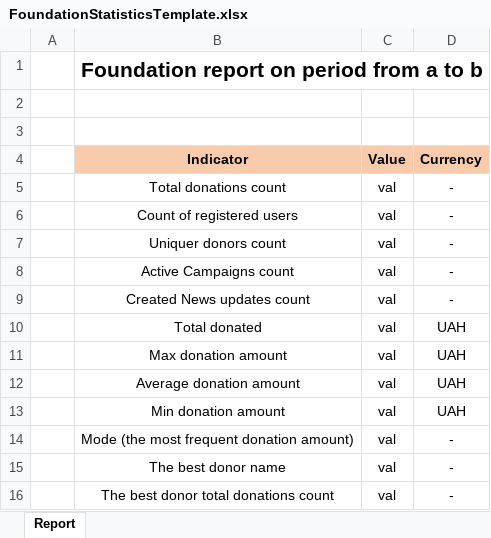
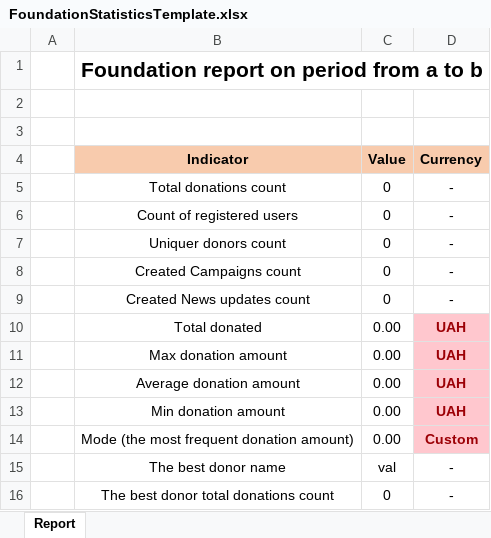
Before and after one commit to BogdanSch/UnitedForUkraine, an Excel workbook: UnitedForUkraine.Server/Templates/ExcelTemplates/FoundationStatisticsTemplate.xlsx, sheet Report, drawn as a sheet; values as stored, in another font and other column widths than the file's, no borders; removed rows and columns are numbered as before the commit, all else as after; the diff names each change by its address in the sheet, - before the commit and + after, or states it on an @@ line.

Commit message:
Fixed the issue with date formatting, and changed the statistic for TotalCreatedCampaignsCount.

```diff
--- a/UnitedForUkraine.Server/Templates/ExcelTemplates/FoundationStatisticsTemplate.xlsx (sheet Report)
+++ b/UnitedForUkraine.Server/Templates/ExcelTemplates/FoundationStatisticsTemplate.xlsx (sheet Report)
-C5:C7 (Value): val
+C5:C7 (Value): 0
-row 8:  | Active Campaigns count | val | -
+row 8:  | Created Campaigns count | 0 | -
-C9 (Value): val
+C9 (Value): 0
-C10:C14 (Value): val
+C10:C14 (Value): 0.00
@@ D10:D14 fill: none → #FFC7CE, bold: off → on, text colour: black → #9C0006 @@
-D14 (Currency): -
+D14 (Currency): Custom
-C16 (Value): val
+C16 (Value): 0
```
Also changed, not shown: 9 other files.
